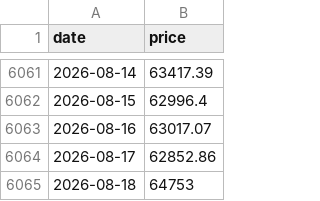
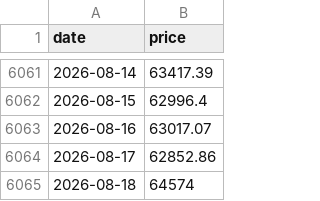
Before and after one commit to daveybitcoins/DaveyBitcoins-Website, a CSV file: data.csv, drawn as a sheet; only a part is shown, gaps mark what is left out.

```diff
--- a/data.csv
+++ b/data.csv
@@ -6064,2 +6064,2 @@ date,price
 2026-08-17,62852.86
-2026-08-18,64753
+2026-08-18,64574
```
Also changed, not shown: data_qqq.csv, data_spy.csv.
